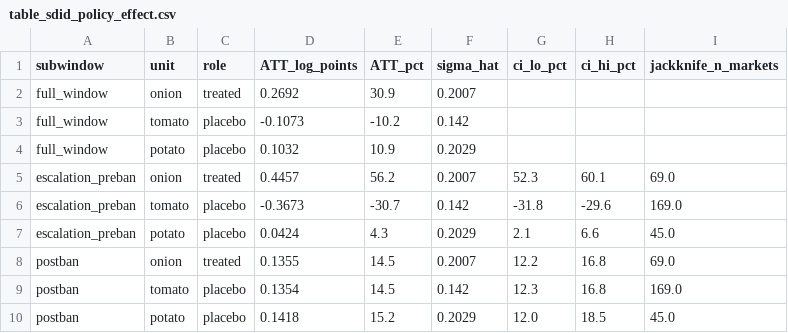
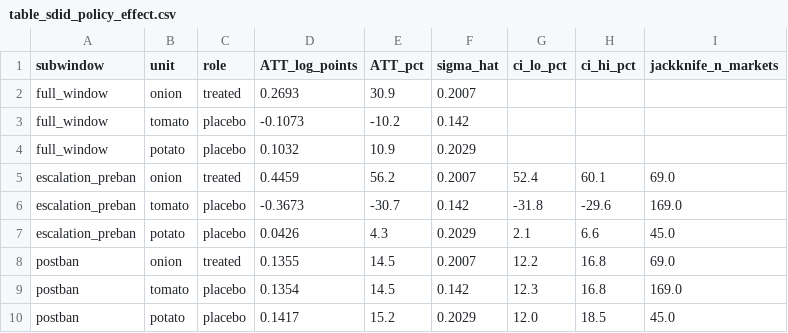
Before and after one commit to masroor01/TOP-Digital-Twin, a CSV file: Model_Output/table_sdid_policy_effect.csv, drawn as a sheet.

```diff
--- a/Model_Output/table_sdid_policy_effect.csv
+++ b/Model_Output/table_sdid_policy_effect.csv
@@ -1,10 +1,10 @@
 subwindow,unit,role,ATT_log_points,ATT_pct,sigma_hat,ci_lo_pct,ci_hi_pct,jackknife_n_markets
-full_window,onion,treated,0.2692,30.9,0.2007,,,
+full_window,onion,treated,0.2693,30.9,0.2007,,,
 full_window,tomato,placebo,-0.1073,-10.2,0.142,,,
 full_window,potato,placebo,0.1032,10.9,0.2029,,,
-escalation_preban,onion,treated,0.4457,56.2,0.2007,52.3,60.1,69.0
+escalation_preban,onion,treated,0.4459,56.2,0.2007,52.4,60.1,69.0
 escalation_preban,tomato,placebo,-0.3673,-30.7,0.142,-31.8,-29.6,169.0
-escalation_preban,potato,placebo,0.0424,4.3,0.2029,2.1,6.6,45.0
+escalation_preban,potato,placebo,0.0426,4.3,0.2029,2.1,6.6,45.0
 postban,onion,treated,0.1355,14.5,0.2007,12.2,16.8,69.0
 postban,tomato,placebo,0.1354,14.5,0.142,12.3,16.8,169.0
-postban,potato,placebo,0.1418,15.2,0.2029,12.0,18.5,45.0
+postban,potato,placebo,0.1417,15.2,0.2029,12.0,18.5,45.0
```
Also changed, not shown: Model_Output/table_sdid_donor_robustness.csv, Model_Output/table_sdid_event_study.csv, 7 other files.
